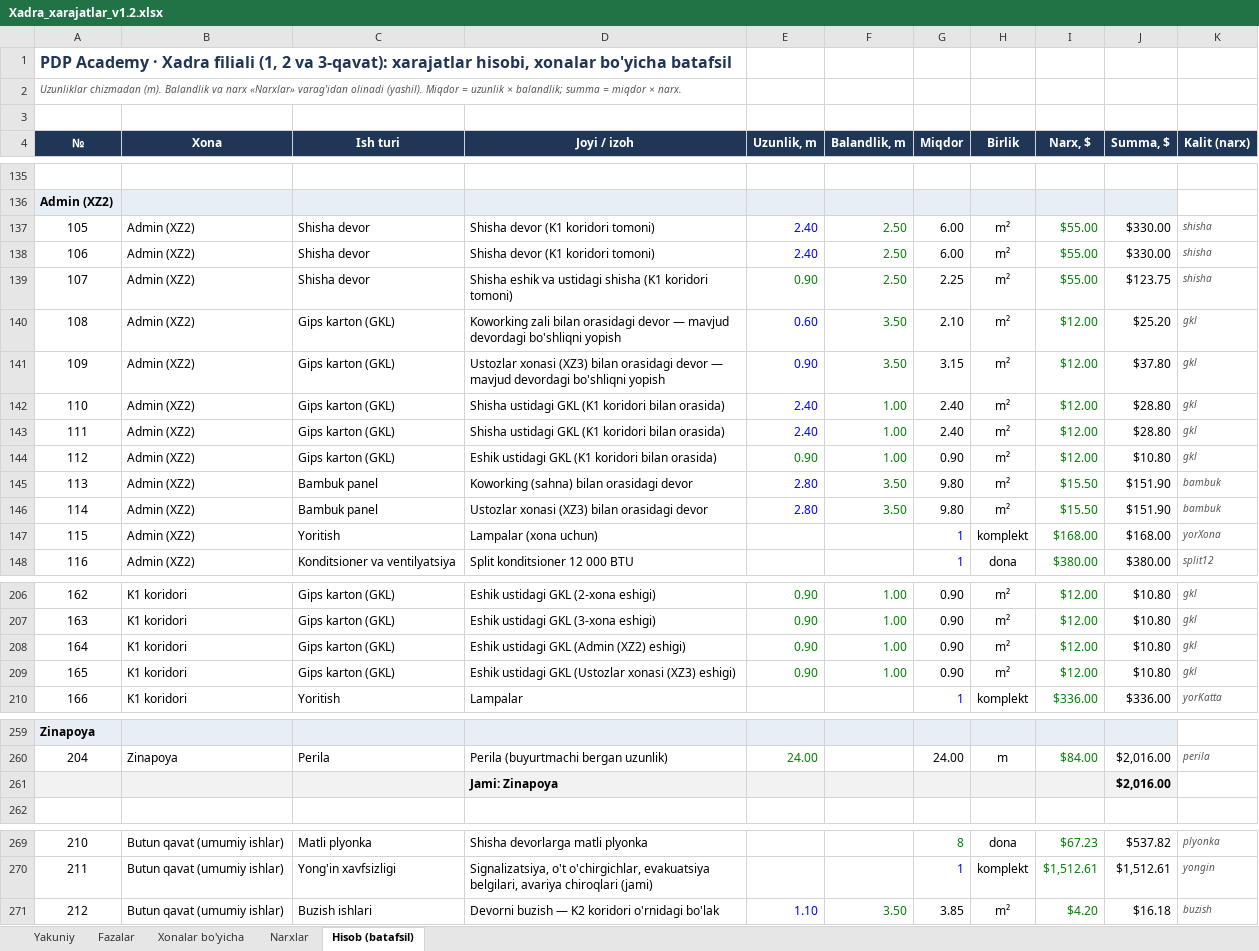
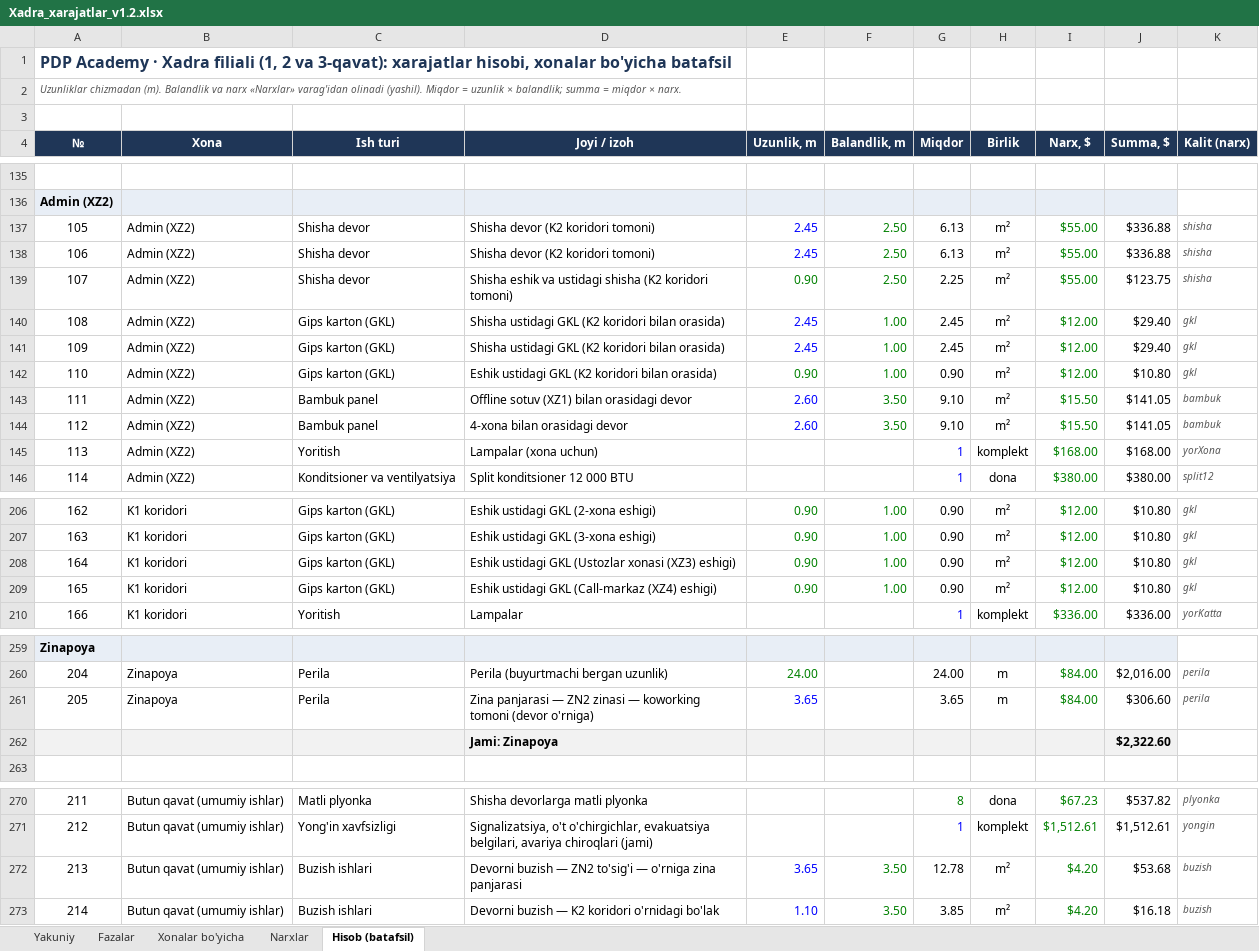
Before and after one commit to Behzod1998/pdp, an Excel workbook: xadra-filiali/hisob/Xadra_xarajatlar_v1.2.xlsx, sheet Hisob (batafsil), drawn as a sheet; only a part is shown, gaps mark what is left out; values as stored, in another font and other column widths than the file's, no borders; removed rows and columns are numbered as before the commit, all else as after; the diff covers the shown part only; the diff names each change by its address in the sheet, - before the commit and + after, or states it on an @@ line.

```diff
--- a/xadra-filiali/hisob/Xadra_xarajatlar_v1.2.xlsx (sheet Hisob (batafsil))
+++ b/xadra-filiali/hisob/Xadra_xarajatlar_v1.2.xlsx (sheet Hisob (batafsil))
-D137:D138 (Joyi / izoh): Shisha devor (K1 koridori tomoni)
+D137:D138 (Joyi / izoh): Shisha devor (K2 koridori tomoni)
-E137:E138 (Uzunlik, m): 2.40
+E137:E138 (Uzunlik, m): 2.45
-G137:G138 (Miqdor): 6.00
+G137:G138 (Miqdor): 6.13
-J137:J138 (Summa, $): $330.00
+J137:J138 (Summa, $): $336.88
-D139 (Joyi / izoh): …ustidagi shisha (K1 koridori tomoni)
+D139 (Joyi / izoh): …ustidagi shisha (K2 koridori tomoni)
-row 140: 108 | Admin (XZ2) | Gips karton (GKL) | Koworking zali bilan orasidagi devor — mavjud devordagi bo'shliqni yopish | 0.60 | 3.50 | 2.10 | m² | $12.00 | $25.20 | gkl
-row 141: 109 | Admin (XZ2) | Gips karton (GKL) | Ustozlar xonasi (XZ3) bilan orasidagi devor — mavjud devordagi bo'shliqni yopish | 0.90 | 3.50 | 3.15 | m² | $12.00 | $37.80 | gkl
@@ column A (№) renumbered between rows 140 and 310 @@
-D140:D141 (Joyi / izoh): …ustidagi GKL (K1 koridori bilan…
+D140:D141 (Joyi / izoh): …ustidagi GKL (K2 koridori bilan…
-E140:E141 (Uzunlik, m): 2.40
+E140:E141 (Uzunlik, m): 2.45
-G140:G141 (Miqdor): 2.40
+G140:G141 (Miqdor): 2.45
-J140:J141 (Summa, $): $28.80
+J140:J141 (Summa, $): $29.40
-D142 (Joyi / izoh): …ustidagi GKL (K1 koridori bilan…
+D142 (Joyi / izoh): …ustidagi GKL (K2 koridori bilan…
-D143 (Joyi / izoh): Koworking (sahna) bilan orasidagi devor
+D143 (Joyi / izoh): Offline sotuv (XZ1) bilan orasidagi devor
-E143:E144 (Uzunlik, m): 2.80
+E143:E144 (Uzunlik, m): 2.60
-G143:G144 (Miqdor): 9.80
+G143:G144 (Miqdor): 9.10
-J143:J144 (Summa, $): $151.90
+J143:J144 (Summa, $): $141.05
-D144 (Joyi / izoh): Ustozlar xonasi (XZ3) bilan orasidagi devor
+D144 (Joyi / izoh): 4-xona bilan orasidagi devor
-row 208: 164 | K1 koridori | Gips karton (GKL) | Eshik ustidagi GKL (Admin (XZ2) eshigi) | 0.90 | 1.00 | 0.90 | m² | $12.00 | $10.80 | gkl
+row 209: 165 | K1 koridori | Gips karton (GKL) | Eshik ustidagi GKL (Call-markaz (XZ4) eshigi) | 0.90 | 1.00 | 0.90 | m² | $12.00 | $10.80 | gkl
-row 261:  |  |  | Jami: Zinapoya |  |  |  |  |  | $2,016.00
+row 261: 205 | Zinapoya | Perila | Zina panjarasi — ZN2 zinasi — koworking tomoni (devor o'rniga) | 3.65 |  | 3.65 | m | $84.00 | $306.60 | perila
+row 262:  |  |  | Jami: Zinapoya |  |  |  |  |  | $2,322.60
+row 272: 213 | Butun qavat (umumiy ishlar) | Buzish ishlari | Devorni buzish — ZN2 to'sig'i — o'rniga zina panjarasi | 3.65 | 3.50 | 12.78 | m² | $4.20 | $53.68 | buzish
```
Also changed, not shown: 2 added rows and 48 edited cells elsewhere in this sheet, sheet Fazalar, sheet Xonalar bo'yicha, sheet Yakuniy, sheet Narxlar, formulas that keep their value, 29 other files.
